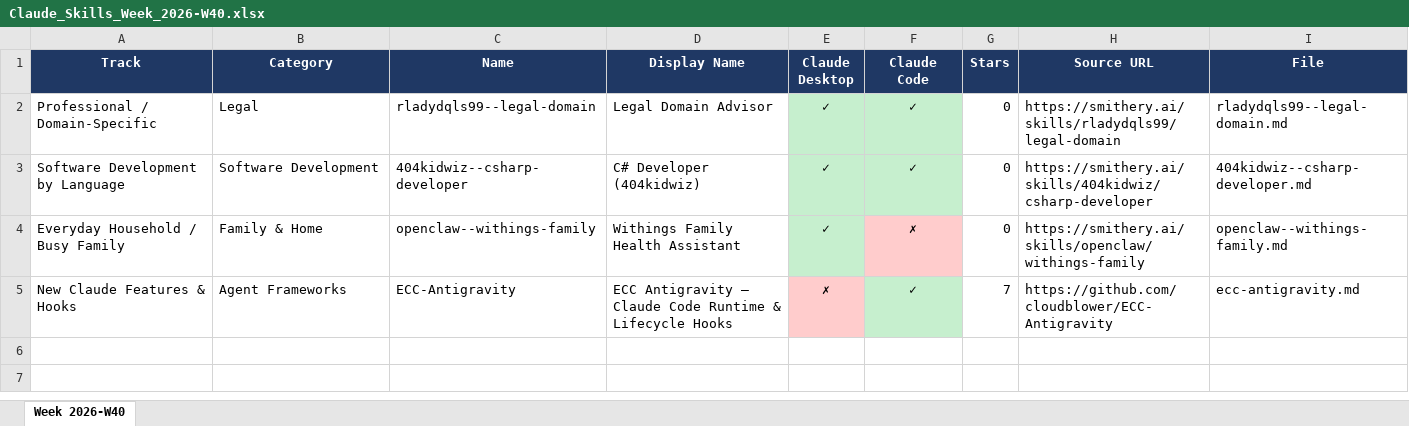
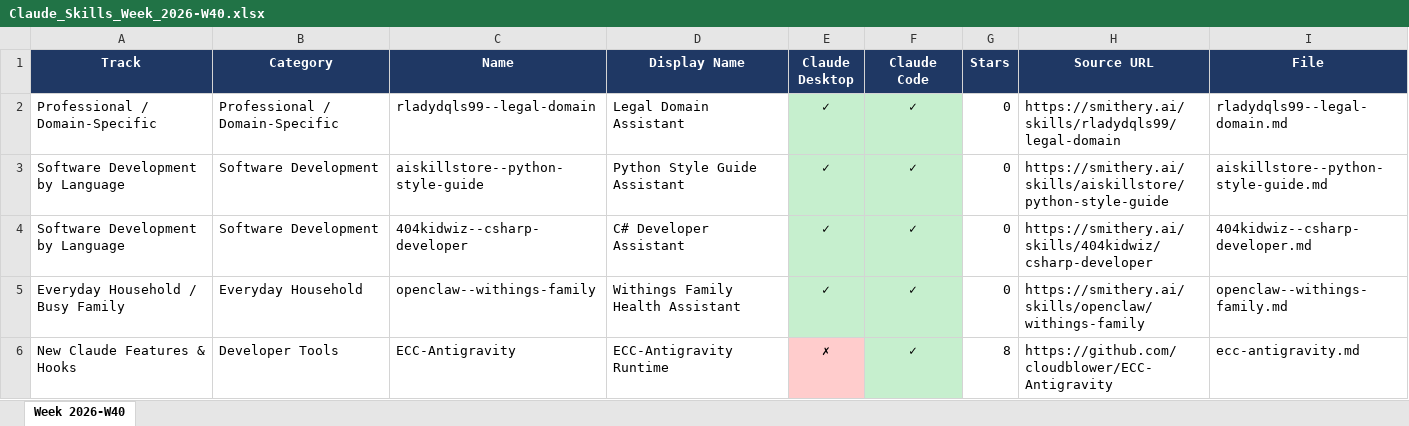
Before and after one commit to nPowers/claude-skills-library, an Excel workbook: spreadsheets/Claude_Skills_Week_2026-W40.xlsx, sheet Week 2026-W40, drawn as a sheet; values as stored, in another font and other column widths than the file's, no borders; addresses are those after the commit; the diff names each change by its address in the sheet, - before the commit and + after, or states it on an @@ line.

Commit message:
feat: Week 2026-W40 — new skills batch

```diff
--- a/spreadsheets/Claude_Skills_Week_2026-W40.xlsx (sheet Week 2026-W40)
+++ b/spreadsheets/Claude_Skills_Week_2026-W40.xlsx (sheet Week 2026-W40)
-B2 (Category): Legal
+B2 (Category): Professional / Domain-Specific
-D2 (Display Name): Legal Domain Advisor
+D2 (Display Name): Legal Domain Assistant
+row 3: Software Development by Language | Software Development | aiskillstore--python-style-guide | Python Style Guide Assistant | ✓ | ✓ | 0 | https://smithery.ai/skills/aiskillstore/python-style-guide | aiskillstore--python-style-guide.md
-D4 (Display Name): C# Developer (404kidwiz)
+D4 (Display Name): C# Developer Assistant
-B5 (Category): Family & Home
+B5 (Category): Everyday Household
-F5 (Claude Code): ✗
+F5 (Claude Code): ✓
-F5 fill: #FFCCCC
+F5 fill: #C6EFCE
-B6 (Category): Agent Frameworks
+B6 (Category): Developer Tools
-D6 (Display Name): ECC Antigravity — Claude Code Runtime & Lifecycle Hooks
+D6 (Display Name): ECC-Antigravity Runtime
-G6 (Stars): 7
+G6 (Stars): 8
```
Also changed, not shown: 5 other files.
